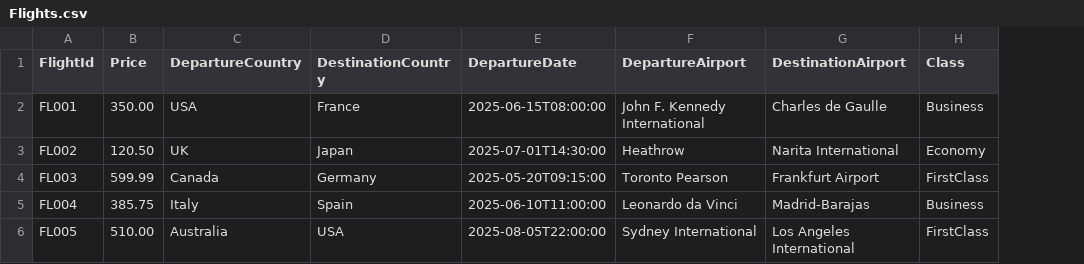
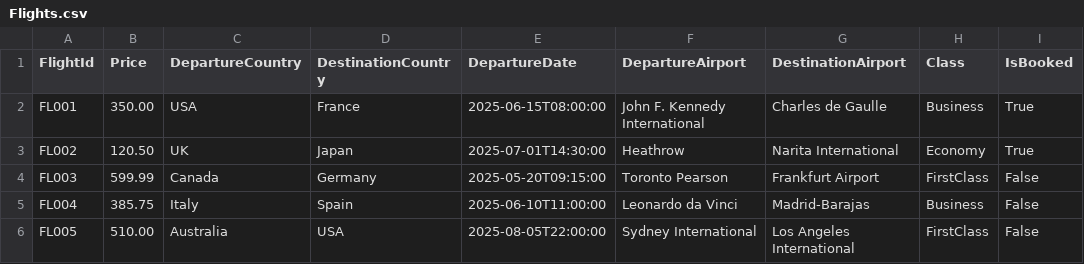
Before and after one commit to MahmoudShouli/AirportTicketBookingSystem, a CSV file: Data/Flights.csv, drawn as a sheet; the diff names each change by its address in the sheet, - before the commit and + after, or states it on an @@ line.

```diff
--- a/Data/Flights.csv
+++ b/Data/Flights.csv
+column I (IsBooked), rows 2-6: True | True | False | False | False
```
Also changed, not shown: 8 other files.
